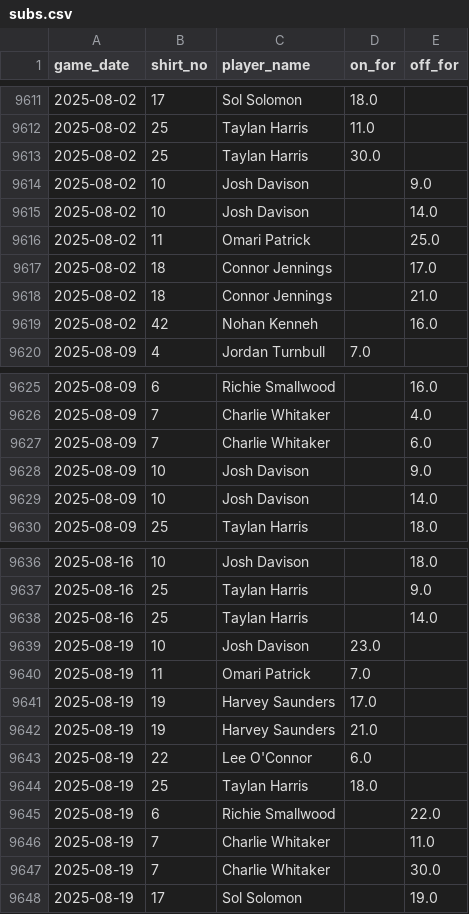
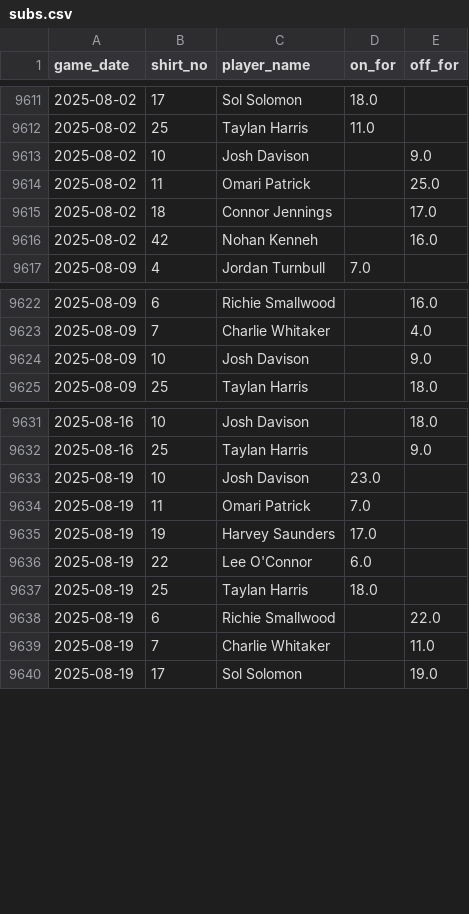
Before and after one commit to petebrown/data-updater, a CSV file: data/subs.csv, drawn as a sheet; only a part is shown, gaps mark what is left out; the diff covers the shown part only; the diff names each change by its address in the sheet, - before the commit and + after, or states it on an @@ line.

Commit message:
sub fix

```diff
--- a/data/subs.csv
+++ b/data/subs.csv
-row 9613: 2025-08-02 | 25 | Taylan Harris | 30.0
-row 9615: 2025-08-02 | 10 | Josh Davison |  | 14.0
-row 9618: 2025-08-02 | 18 | Connor Jennings |  | 21.0
-row 9627: 2025-08-09 | 7 | Charlie Whitaker |  | 6.0
-row 9629: 2025-08-09 | 10 | Josh Davison |  | 14.0
-row 9638: 2025-08-16 | 25 | Taylan Harris |  | 14.0
-row 9642: 2025-08-19 | 19 | Harvey Saunders | 21.0
-row 9647: 2025-08-19 | 7 | Charlie Whitaker |  | 30.0
```
Also changed, not shown: 3 removed rows elsewhere in this file.
